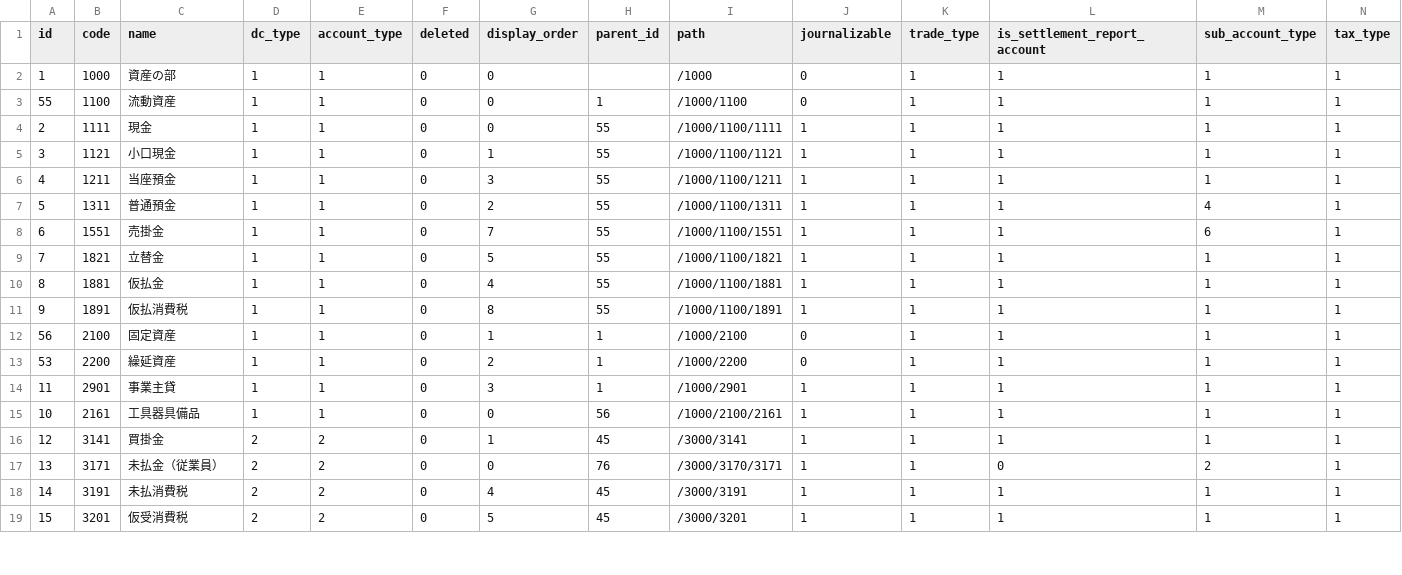
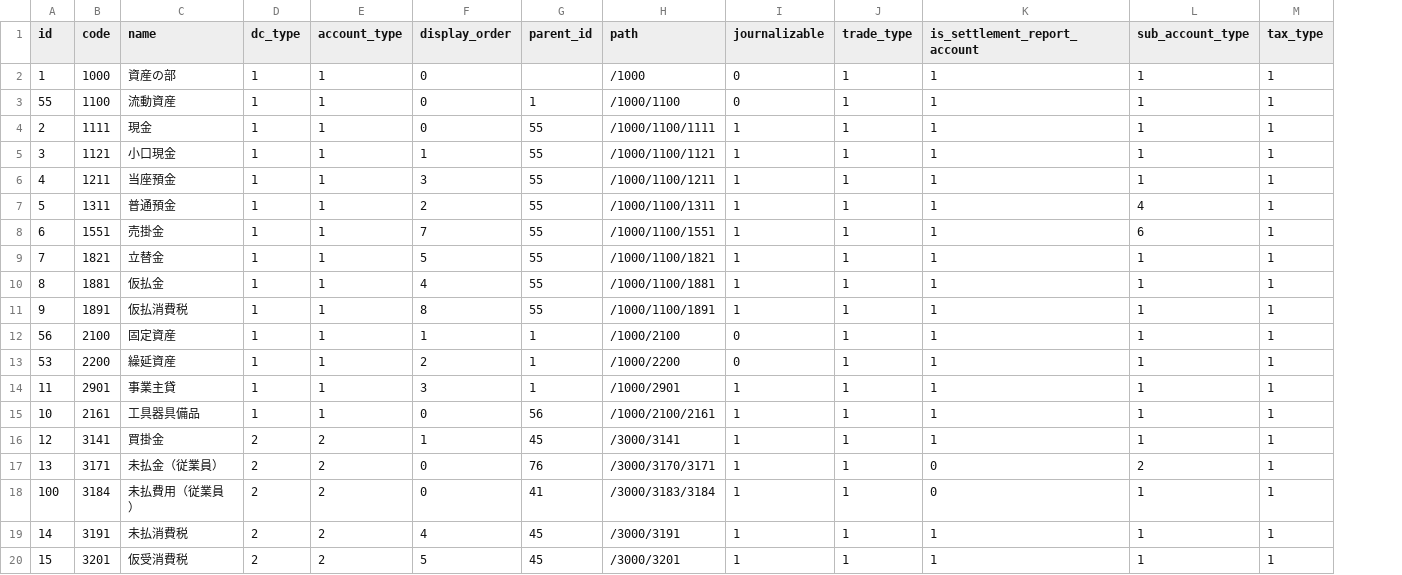
Before and after one commit to hybitz/hyacc, a CSV file: config/first_boot/accounts.csv, drawn as a sheet; only a part is shown; removed rows and columns are numbered as before the commit, all else as after; rows hold the shown columns only; the diff names each change by its address in the sheet, - before the commit and + after, or states it on an @@ line.

```diff
--- a/config/first_boot/accounts.csv
+++ b/config/first_boot/accounts.csv
-column F (deleted), rows 2-19: all 0
+row 18: 100 | 3184 | 未払費用（従業員） | 2 | 2 | 0 | 41 | /3000/3183/3184 | 1 | 1 | 0 | 1 | 1
```
Also changed, not shown: config/first_boot/sub_accounts.csv, 9 other files.
